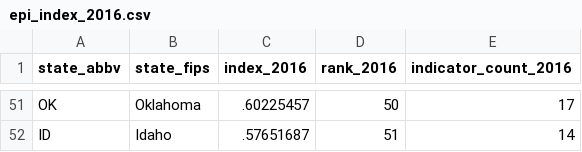
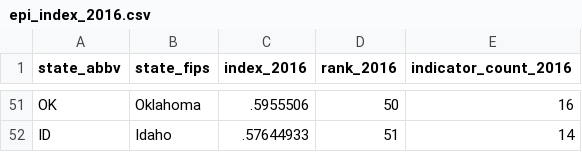
Before and after one commit to MEDSL/elections-performance-index, a CSV file: epi_index_2016.csv, drawn as a sheet; only a part is shown, gaps mark what is left out; the diff covers the shown part only; the diff names each change by its address in the sheet, - before the commit and + after, or states it on an @@ line.

```diff
--- a/epi_index_2016.csv
+++ b/epi_index_2016.csv
-C51 (index_2016): .60225457
+C51 (index_2016): .5955506
-E51 (indicator_count_2016): 17
+E51 (indicator_count_2016): 16
-C52 (index_2016): .57651687
+C52 (index_2016): .57644933
```
Also changed, not shown: 3 added rows, 3 removed rows and 57 edited cells elsewhere in this file, epi_indicators-all_years.csv, 4 other files.
